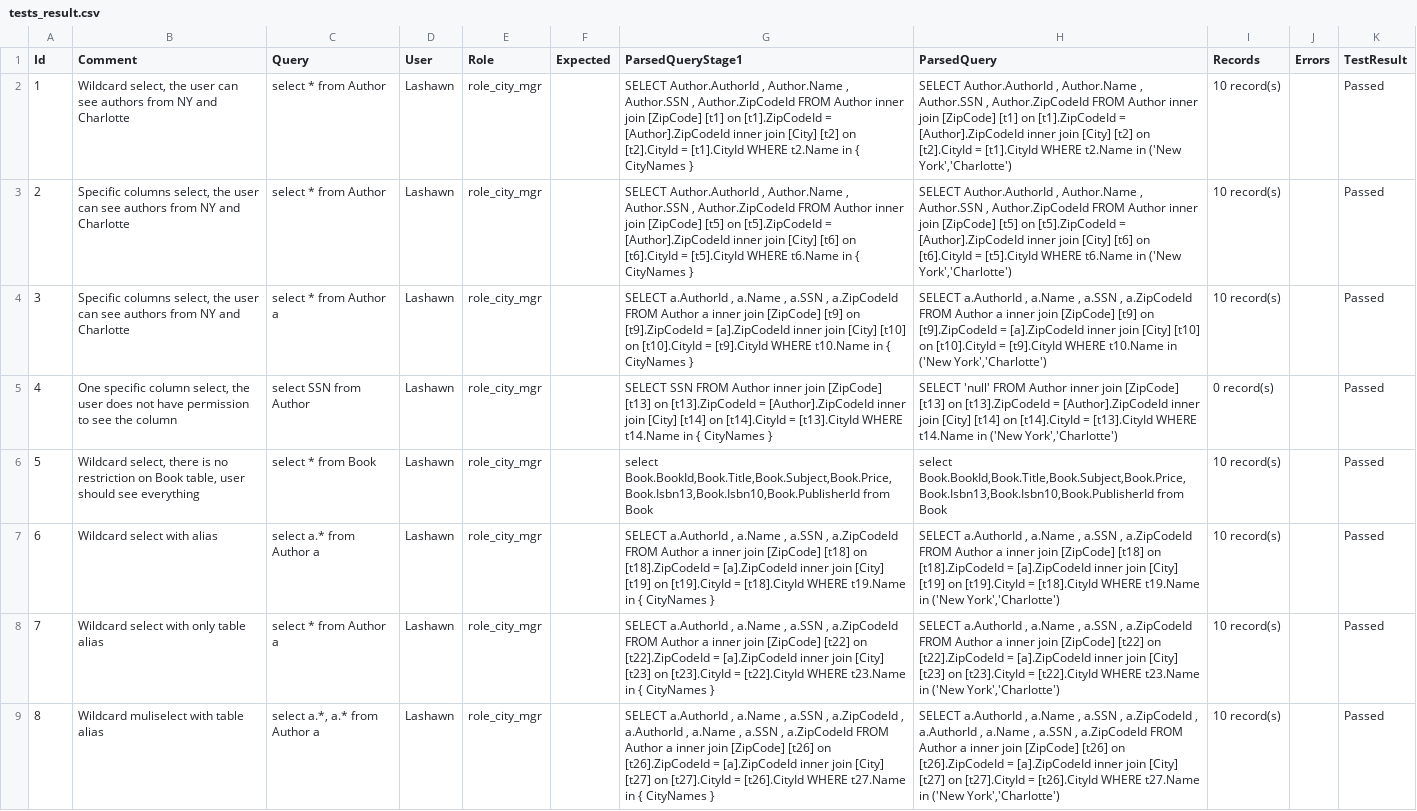
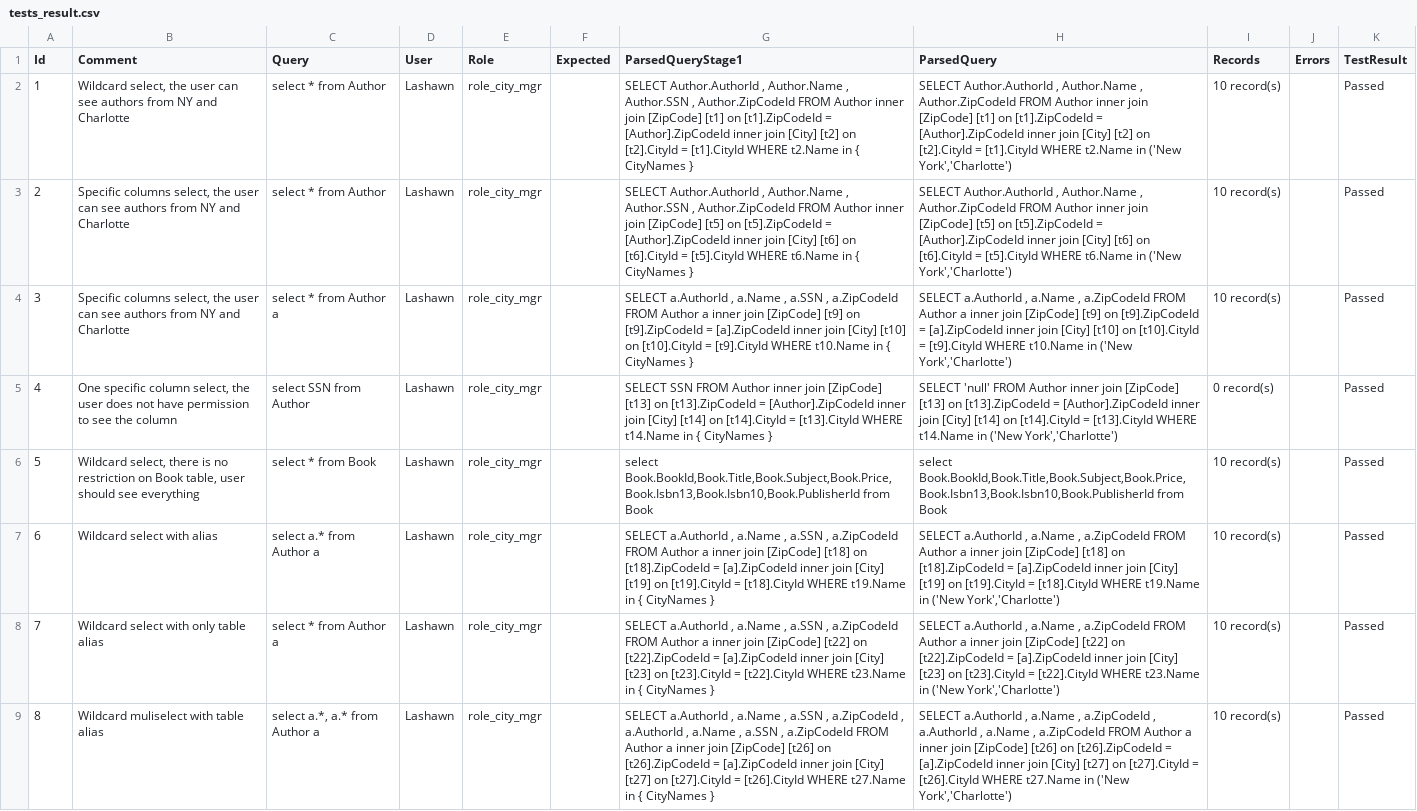
Before and after one commit to eyedia/aarbac, a CSV file: Eyedia.Aarbac.Command/Samples/Books/tests_result.csv, drawn as a sheet; only a part is shown; the diff covers the shown part only; the diff names each change by its address in the sheet, - before the commit and + after, or states it on an @@ line.

```diff
--- a/Eyedia.Aarbac.Command/Samples/Books/tests_result.csv
+++ b/Eyedia.Aarbac.Command/Samples/Books/tests_result.csv
-H2 (ParsedQuery): …Author.Name , Author.SSN , Author.ZipCodeId FROM…
+H2 (ParsedQuery): …Author.Name , Author.ZipCodeId FROM…
-H3 (ParsedQuery): …Author.Name , Author.SSN , Author.ZipCodeId FROM…
+H3 (ParsedQuery): …Author.Name , Author.ZipCodeId FROM…
-H4 (ParsedQuery): …a.Name , a.SSN , a.ZipCodeId FROM…
+H4 (ParsedQuery): …a.Name , a.ZipCodeId FROM…
-H7 (ParsedQuery): …a.Name , a.SSN , a.ZipCodeId FROM…
+H7 (ParsedQuery): …a.Name , a.ZipCodeId FROM…
-H8 (ParsedQuery): …a.Name , a.SSN , a.ZipCodeId FROM…
+H8 (ParsedQuery): …a.Name , a.ZipCodeId FROM…
-H9 (ParsedQuery): …a.Name , a.SSN , a.ZipCodeId , a.AuthorId , a.Name , a.SSN , a.ZipCodeId…
+H9 (ParsedQuery): …a.Name , a.ZipCodeId , a.AuthorId , a.Name , a.ZipCodeId…
```
Also changed, not shown: 14 edited cells elsewhere in this file, 11 other files.
